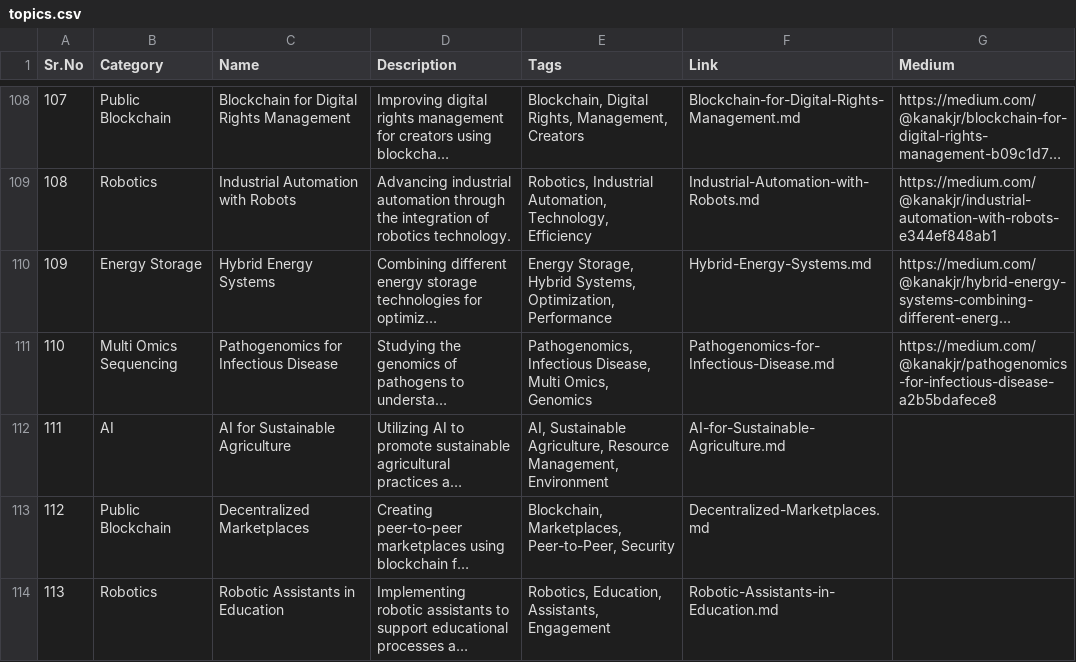
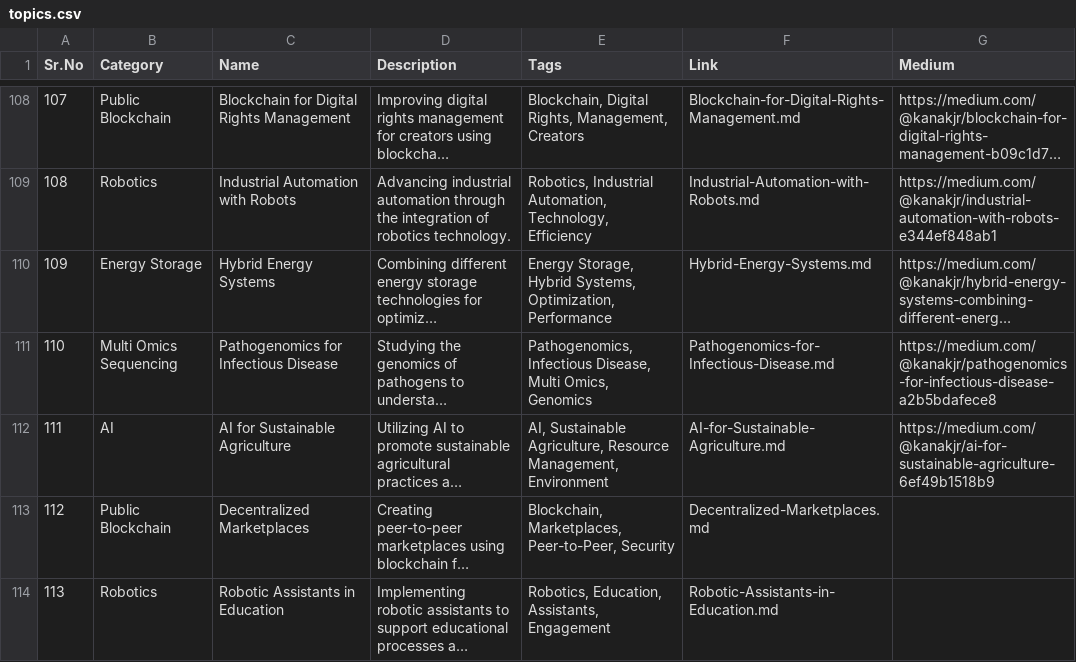
Before and after one commit to Kanakjr/100-days-of-AI-Writing, a CSV file: topics.csv, drawn as a sheet; only a part is shown, gaps mark what is left out; long unchanged cells end in …; the diff names each change by its address in the sheet, - before the commit and + after, or states it on an @@ line.

Commit message:
Added AI for Sustainable Agriculture article

```diff
--- a/topics.csv
+++ b/topics.csv
-G112 (Medium): (empty)
+G112 (Medium): https://medium.com/@kanakjr/ai-for-sustainable-agriculture-6ef49b1518b9
```
Also changed, not shown: 1 other file.
